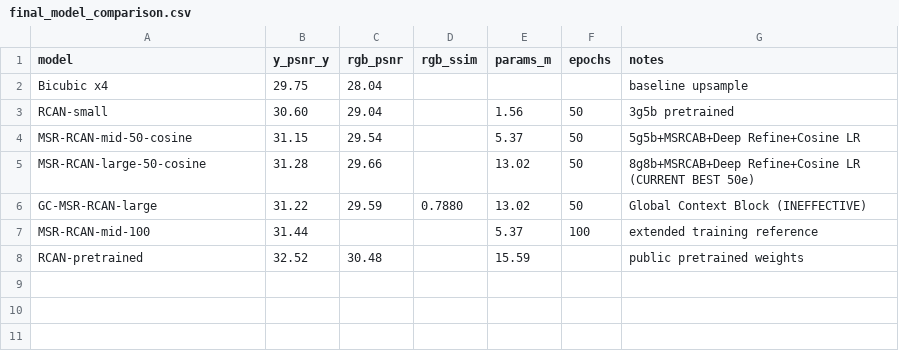
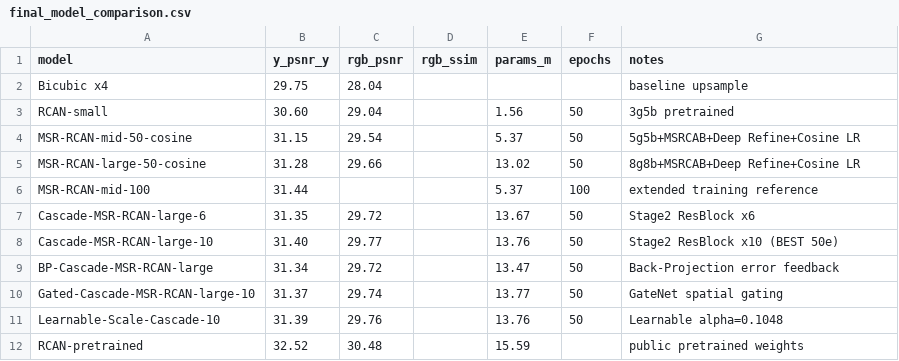
Before and after one commit to caicai121/ml-super-resolution-edsr, a CSV file: report_assets/tables/final_model_comparison.csv, drawn as a sheet; removed rows and columns are numbered as before the commit, all else as after; the diff names each change by its address in the sheet, - before the commit and + after, or states it on an @@ line.

Commit message:
add cascade ablation results: Cascade-10 achieves 31.40 dB

```diff
--- a/report_assets/tables/final_model_comparison.csv
+++ b/report_assets/tables/final_model_comparison.csv
-G5 (notes): 8g8b+MSRCAB+Deep Refine+Cosine LR (CURRENT BEST 50e)
+G5 (notes): 8g8b+MSRCAB+Deep Refine+Cosine LR
-row 6: GC-MSR-RCAN-large | 31.22 | 29.59 | 0.7880 | 13.02 | 50 | Global Context Block (INEFFECTIVE)
+row 7: Cascade-MSR-RCAN-large-6 | 31.35 | 29.72 |  | 13.67 | 50 | Stage2 ResBlock x6
+row 8: Cascade-MSR-RCAN-large-10 | 31.40 | 29.77 |  | 13.76 | 50 | Stage2 ResBlock x10 (BEST 50e)
+row 9: BP-Cascade-MSR-RCAN-large | 31.34 | 29.72 |  | 13.47 | 50 | Back-Projection error feedback
+row 10: Gated-Cascade-MSR-RCAN-large-10 | 31.37 | 29.74 |  | 13.77 | 50 | GateNet spatial gating
+row 11: Learnable-Scale-Cascade-10 | 31.39 | 29.76 |  | 13.76 | 50 | Learnable alpha=0.1048
```
Also changed, not shown: 10 other files.
